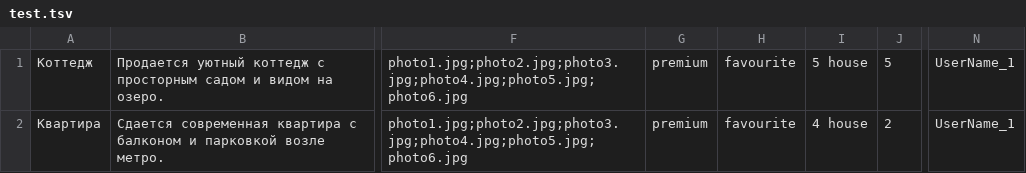
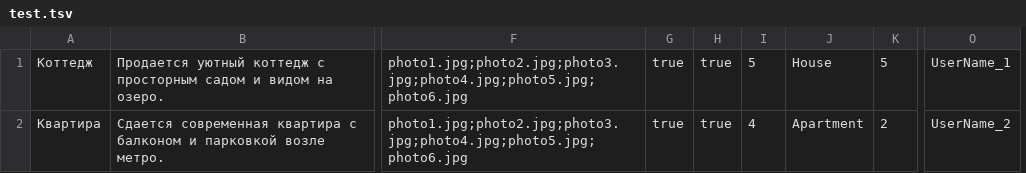
Before and after one commit to htmlacademy-nodejs-api/1551545-six-cities-5, a TSV file: mocks/test.tsv, drawn as a sheet; only a part is shown, gaps mark what is left out; removed rows and columns are numbered as before the commit, all else as after; the diff names each change by its address in the sheet, - before the commit and + after, or states it on an @@ line.

```diff
--- a/mocks/test.tsv
+++ b/mocks/test.tsv
-column G, rows 1-2: premium | premium
-column H, rows 1-2: favourite | favourite
-column I, rows 1-2: 5 house | 4 house
+column G, rows 1-2: true | true
+column H, rows 1-2: true | true
+column I, rows 1-2: 5 | 4
+column J, rows 1-2: House | Apartment
-O2: UserName_1
+O2: UserName_2
```
Also changed, not shown: 10 other files.
